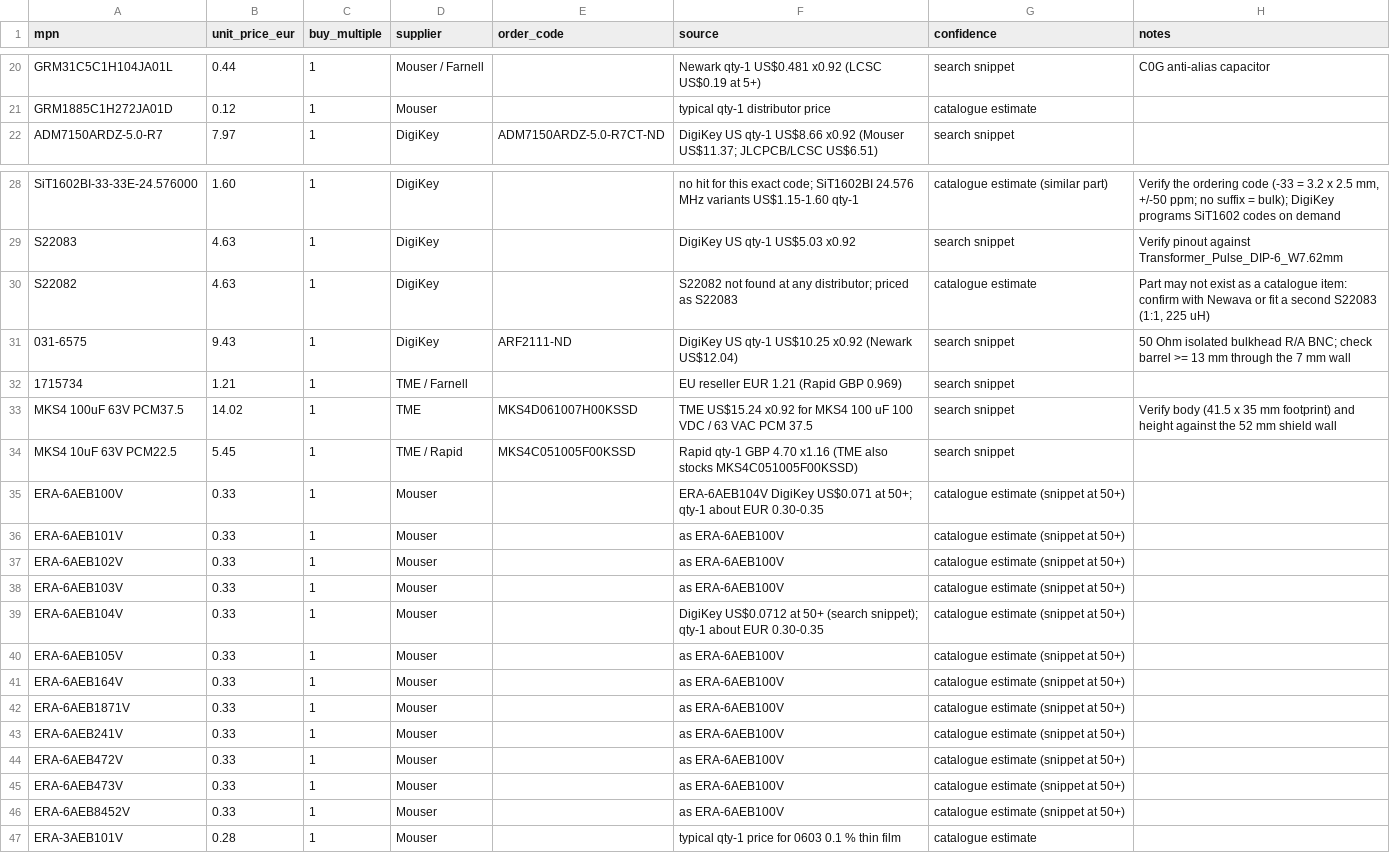
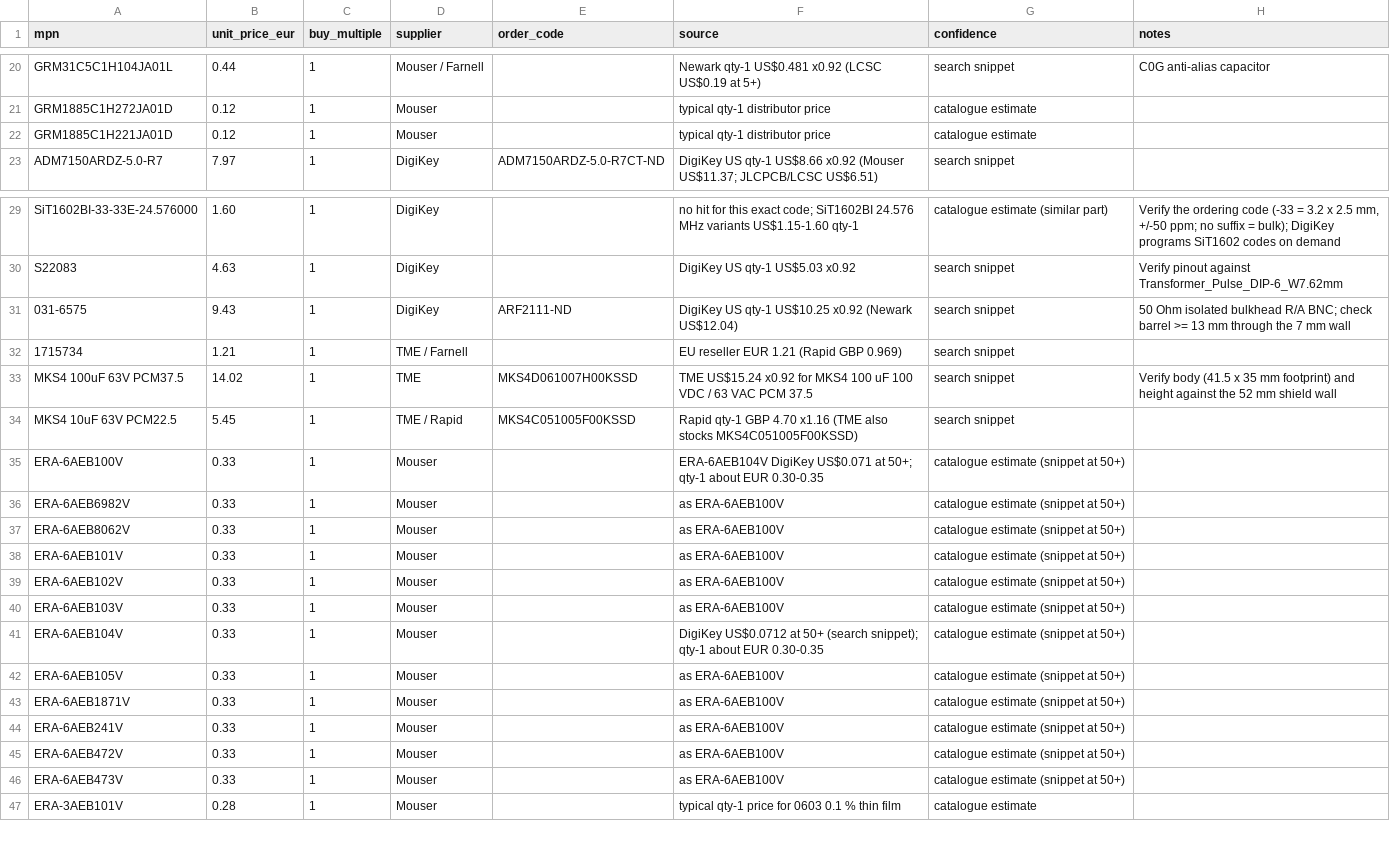
Before and after one commit to MatejGomboc/ELF-Schumann-Resonance-Receiver, a CSV file: bom/prices.csv, drawn as a sheet; only a part is shown, gaps mark what is left out.

```diff
--- a/bom/prices.csv
+++ b/bom/prices.csv
@@ -21,2 +21,3 @@ GRM31C5C1H104JA01L,0.44,1,Mouser / Farnell,,Newark qty-1 US$0.481 x0.92 (LCSC US
 GRM1885C1H272JA01D,0.12,1,Mouser,,typical qty-1 distributor price,catalogue estimate,
+GRM1885C1H221JA01D,0.12,1,Mouser,,typical qty-1 distributor price,catalogue estimate,
 ADM7150ARDZ-5.0-R7,7.97,1,DigiKey,ADM7150ARDZ-5.0-R7CT-ND,DigiKey US qty-1 US$8.66 x0.92 (Mouser US$11.37; JLCPCB/LCSC US$6.51),search snippet,
@@ -29,3 +30,2 @@ SiT1602BI-33-33E-24.576000,1.60,1,DigiKey,,no hit for this exact code; SiT1602BI
 S22083,4.63,1,DigiKey,,DigiKey US qty-1 US$5.03 x0.92,search snippet,Verify pinout against Transformer_Pulse_DIP-6_W7.62mm
-S22082,4.63,1,DigiKey,,S22082 not found at any distributor; priced as S22083,catalogue estimate,"Part may not exist as a catalogue item: confirm with Newava or fit a second S22083 (1:1, 225 uH)"
 031-6575,9.43,1,DigiKey,ARF2111-ND,DigiKey US qty-1 US$10.25 x0.92 (Newark US$12.04),search snippet,50 Ohm isolated bulkhead R/A BNC; check barrel >= 13 mm through the 7 mm wall
@@ -35,2 +35,4 @@ MKS4 10uF 63V PCM22.5,5.45,1,TME / Rapid,MKS4C051005F00KSSD,Rapid qty-1 GBP 4.70
 ERA-6AEB100V,0.33,1,Mouser,,ERA-6AEB104V DigiKey US$0.071 at 50+; qty-1 about EUR 0.30-0.35,catalogue estimate (snippet at 50+),
+ERA-6AEB6982V,0.33,1,Mouser,,as ERA-6AEB100V,catalogue estimate (snippet at 50+),
+ERA-6AEB8062V,0.33,1,Mouser,,as ERA-6AEB100V,catalogue estimate (snippet at 50+),
 ERA-6AEB101V,0.33,1,Mouser,,as ERA-6AEB100V,catalogue estimate (snippet at 50+),
@@ -40,3 +42,2 @@ ERA-6AEB104V,0.33,1,Mouser,,DigiKey US$0.0712 at 50+ (search snippet); qty-1 abo
 ERA-6AEB105V,0.33,1,Mouser,,as ERA-6AEB100V,catalogue estimate (snippet at 50+),
-ERA-6AEB164V,0.33,1,Mouser,,as ERA-6AEB100V,catalogue estimate (snippet at 50+),
 ERA-6AEB1871V,0.33,1,Mouser,,as ERA-6AEB100V,catalogue estimate (snippet at 50+),
@@ -45,3 +46,2 @@ ERA-6AEB472V,0.33,1,Mouser,,as ERA-6AEB100V,catalogue estimate (snippet at 50+),
 ERA-6AEB473V,0.33,1,Mouser,,as ERA-6AEB100V,catalogue estimate (snippet at 50+),
-ERA-6AEB8452V,0.33,1,Mouser,,as ERA-6AEB100V,catalogue estimate (snippet at 50+),
 ERA-3AEB101V,0.28,1,Mouser,,typical qty-1 price for 0603 0.1 % thin film,catalogue estimate,
```
Also changed, not shown: bom/antenna_amplifier_bom.csv, bom/psu_bom.csv, 5 other files.
